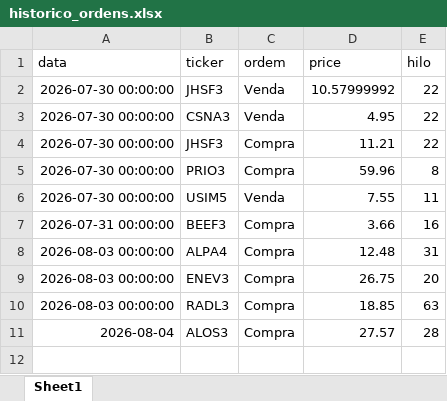
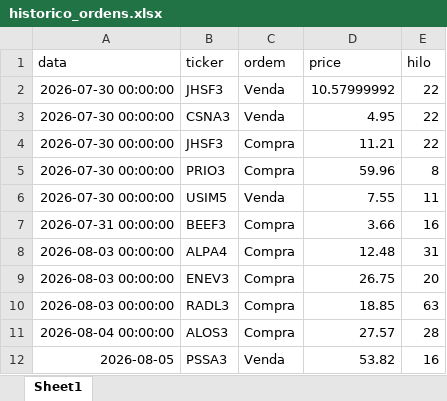
Before and after one commit to fpinto0416/hilo, an Excel workbook: historico_ordens.xlsx, sheet Sheet1, drawn as a sheet; values as stored, in another font and other column widths than the file's, no borders; the diff names each change by its address in the sheet, - before the commit and + after, or states it on an @@ line.

```diff
--- a/historico_ordens.xlsx (sheet Sheet1)
+++ b/historico_ordens.xlsx (sheet Sheet1)
-A11 (data): 2026-08-04
+A11 (data): 2026-08-04 00:00:00
+row 12: 2026-08-05 | PSSA3 | Venda | 53.82 | 16
```
